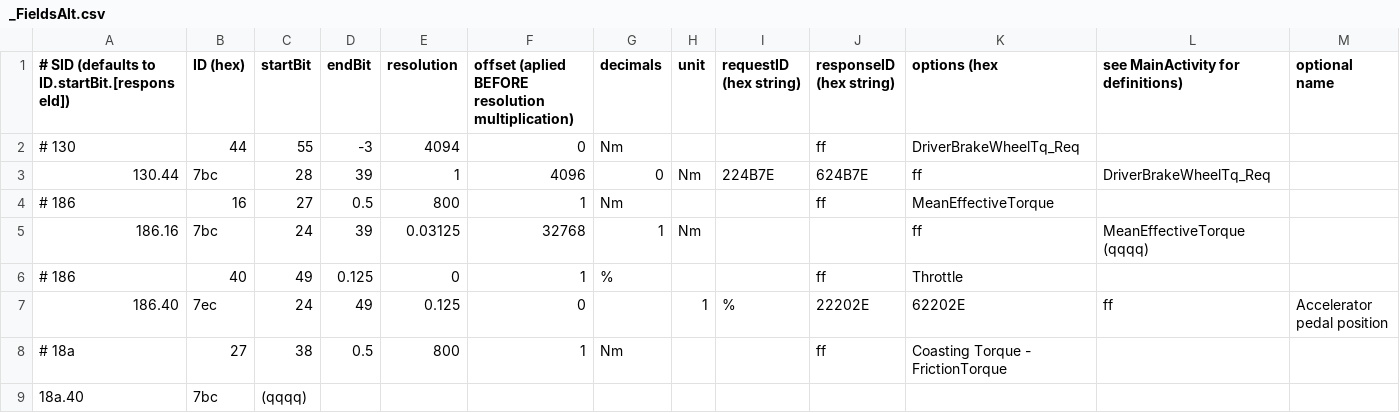
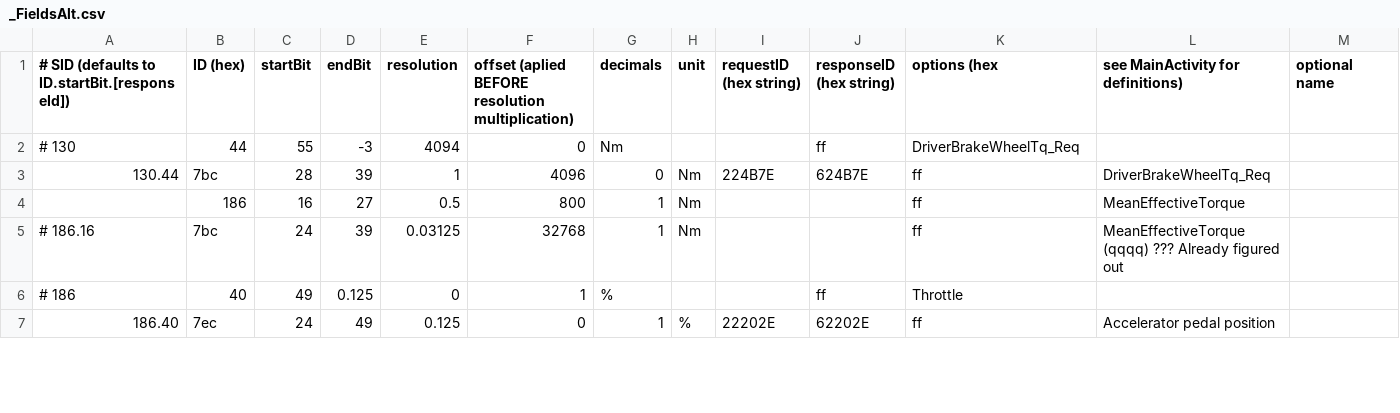
Before and after one commit to fesch/CanZE, a CSV file: app/src/main/assets/_FieldsAlt.csv, drawn as a sheet; only a part is shown; removed rows and columns are numbered as before the commit, all else as after; rows hold the shown columns only; the diff covers the shown part only; the diff names each change by its address in the sheet, - before the commit and + after, or states it on an @@ line.

```diff
--- a/app/src/main/assets/_FieldsAlt.csv
+++ b/app/src/main/assets/_FieldsAlt.csv
-row 4: # 186 | 16 | 27 | 0.5 | 800 | 1 | Nm |  |  | ff | MeanEffectiveTorque
+row 4:  | 186 | 16 | 27 | 0.5 | 800 | 1 | Nm |  |  | ff | MeanEffectiveTorque
-A5: 186.16
+A5: # 186.16
-L5: MeanEffectiveTorque (qqqq)
+L5: MeanEffectiveTorque (qqqq) ??? Already figured out
-G7 (decimals): (empty)
+G7 (decimals): 1
-H7 (unit): 1
+H7 (unit): %
-I7 (requestID (hex string)): %
+I7 (requestID (hex string)): 22202E
-J7 (responseID (hex string)): 22202E
+J7 (responseID (hex string)): 62202E
-K7 (options (hex): 62202E
+K7 (options (hex): ff
-L7: ff
+L7: Accelerator pedal position
-M7 (optional name): Accelerator pedal position
+M7 (optional name): (empty)
-row 8: # 18a | 27 | 38 | 0.5 | 800 | 1 | Nm |  |  | ff | Coasting Torque - FrictionTorque
-row 9: 18a.40 | 7bc | (qqqq)
```
Also changed, not shown: 11 added rows, 7 removed rows and 3 edited cells elsewhere in this file, 10 other files.
